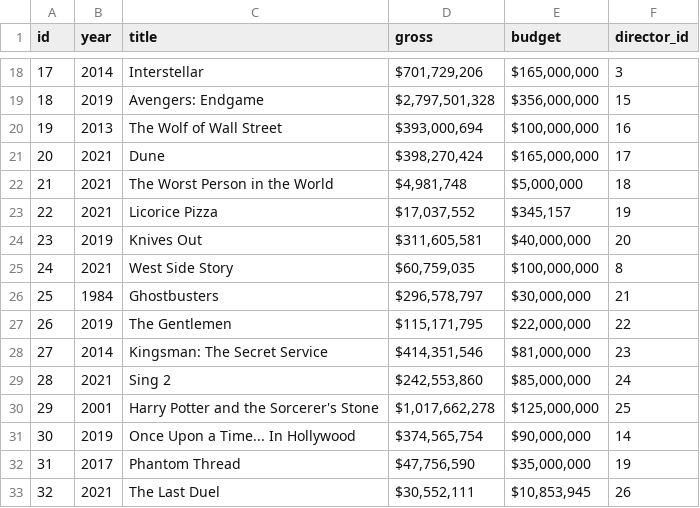
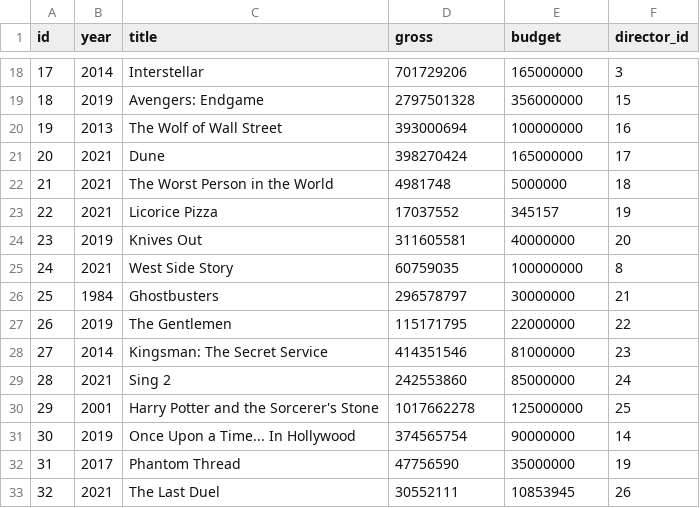
Before and after one commit to p0pd0c/cs205warmup, a CSV file: CS205_Warmup_Project_Data-movies.csv, drawn as a sheet; only a part is shown, gaps mark what is left out; the diff covers the shown part only.

```diff
--- a/CS205_Warmup_Project_Data-movies.csv
+++ b/CS205_Warmup_Project_Data-movies.csv
@@ -18,16 +18,16 @@ id,year,title,gross,budget,director_id
-17,2014,Interstellar,"$701,729,206","$165,000,000",3
-18,2019,Avengers: Endgame,"$2,797,501,328","$356,000,000",15
-19,2013,The Wolf of Wall Street,"$393,000,694","$100,000,000",16
-20,2021,Dune,"$398,270,424","$165,000,000",17
-21,2021,The Worst Person in the World,"$4,981,748","$5,000,000",18
-22,2021,Licorice Pizza,"$17,037,552","$345,157",19
-23,2019,Knives Out,"$311,605,581","$40,000,000",20
-24,2021,West Side Story,"$60,759,035","$100,000,000",8
-25,1984,Ghostbusters,"$296,578,797","$30,000,000",21
-26,2019,The Gentlemen,"$115,171,795","$22,000,000",22
-27,2014,Kingsman: The Secret Service,"$414,351,546","$81,000,000",23
-28,2021,Sing 2,"$242,553,860","$85,000,000",24
-29,2001,Harry Potter and the Sorcerer's Stone,"$1,017,662,278","$125,000,000",25
-30,2019,Once Upon a Time... In Hollywood,"$374,565,754","$90,000,000",14
-31,2017,Phantom Thread,"$47,756,590","$35,000,000",19
-32,2021,The Last Duel,"$30,552,111","$10,853,945",26
+17,2014,Interstellar,701729206,165000000,3
+18,2019,Avengers: Endgame,2797501328,356000000,15
+19,2013,The Wolf of Wall Street,393000694,100000000,16
+20,2021,Dune,398270424,165000000,17
+21,2021,The Worst Person in the World,4981748,5000000,18
+22,2021,Licorice Pizza,17037552,345157,19
+23,2019,Knives Out,311605581,40000000,20
+24,2021,West Side Story,60759035,100000000,8
+25,1984,Ghostbusters,296578797,30000000,21
+26,2019,The Gentlemen,115171795,22000000,22
+27,2014,Kingsman: The Secret Service,414351546,81000000,23
+28,2021,Sing 2,242553860,85000000,24
+29,2001,Harry Potter and the Sorcerer's Stone,1017662278,125000000,25
+30,2019,Once Upon a Time... In Hollywood,374565754,90000000,14
+31,2017,Phantom Thread,47756590,35000000,19
+32,2021,The Last Duel,30552111,10853945,26
```
Also changed, not shown: 44 edited cells elsewhere in this file.
